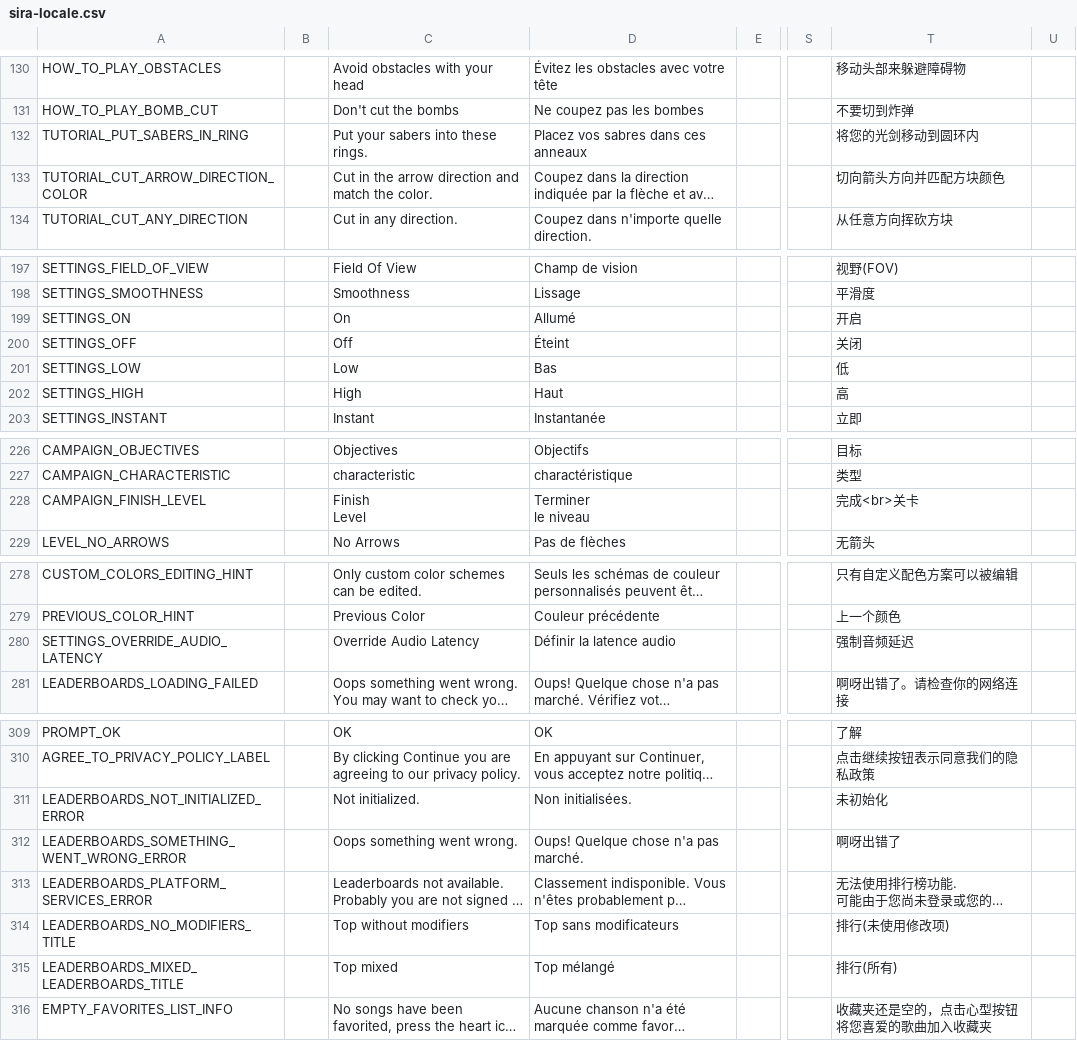
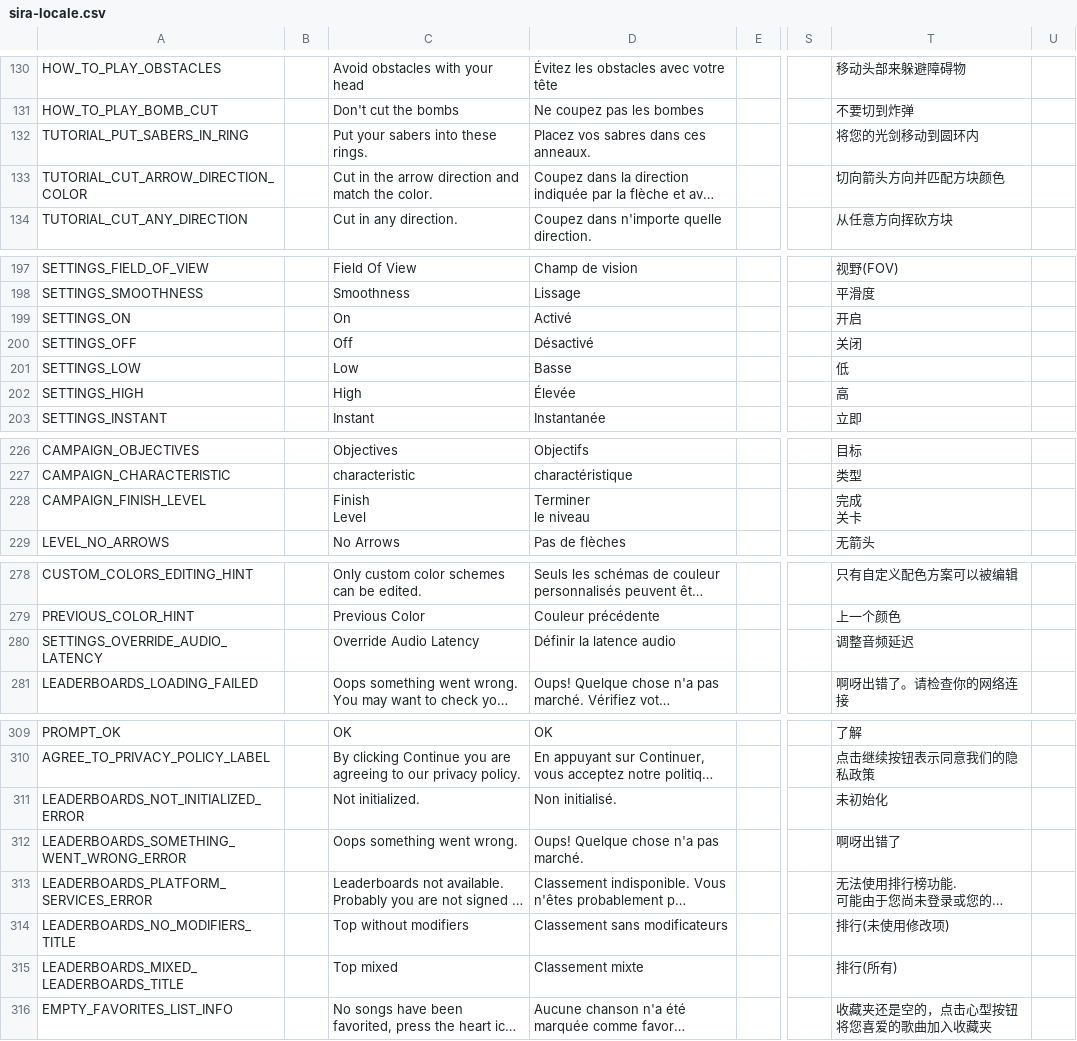
Before and after one commit to Auros/SiraLocalizer, a CSV file: SiraLocalizer/Resources/sira-locale.csv, drawn as a sheet; only a part is shown, gaps mark what is left out; long unchanged cells end in …; ↵ is a line break in a cell; the diff covers the shown part only; the diff names each change by its address in the sheet, - before the commit and + after, or states it on an @@ line.

Commit message:
Update localization

```diff
--- a/SiraLocalizer/Resources/sira-locale.csv
+++ b/SiraLocalizer/Resources/sira-locale.csv
-D132: Placez vos sabres dans ces anneaux
+D132: Placez vos sabres dans ces anneaux.
-D199: Allumé
+D199: Activé
-D200: Éteint
+D200: Désactivé
-D201: Bas
+D201: Basse
-D202: Haut
+D202: Élevée
-T228: 完成<br>关卡
+T228: 完成 ↵ 关卡
-T280: 强制音频延迟
+T280: 调整音频延迟
-D311: Non initialisées.
+D311: Non initialisé.
-D314: Top sans modificateurs
+D314: Classement sans modificateurs
-D315: Top mélangé
+D315: Classement mixte
```
Also changed, not shown: 1 edited cell elsewhere in this file.
